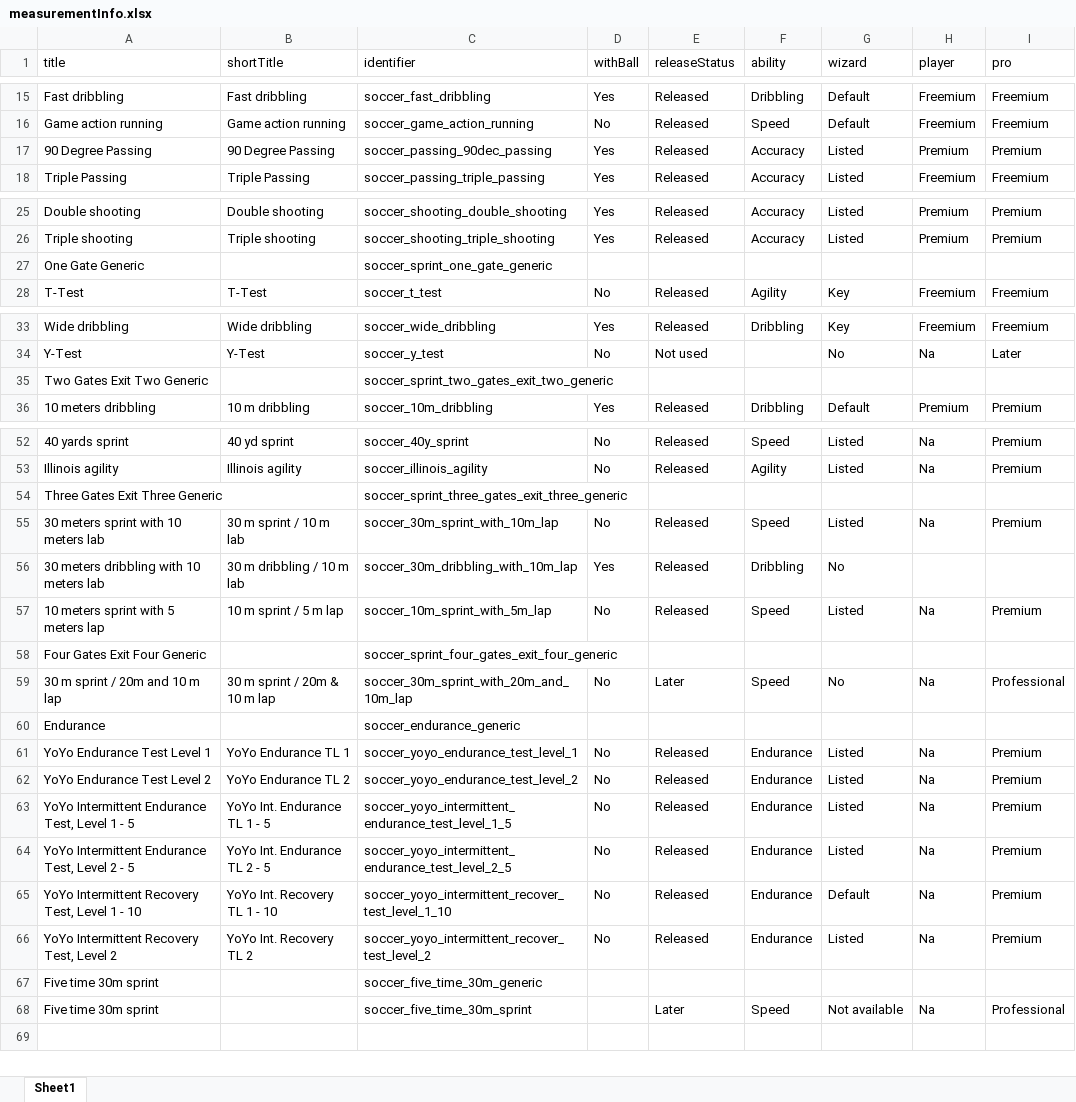
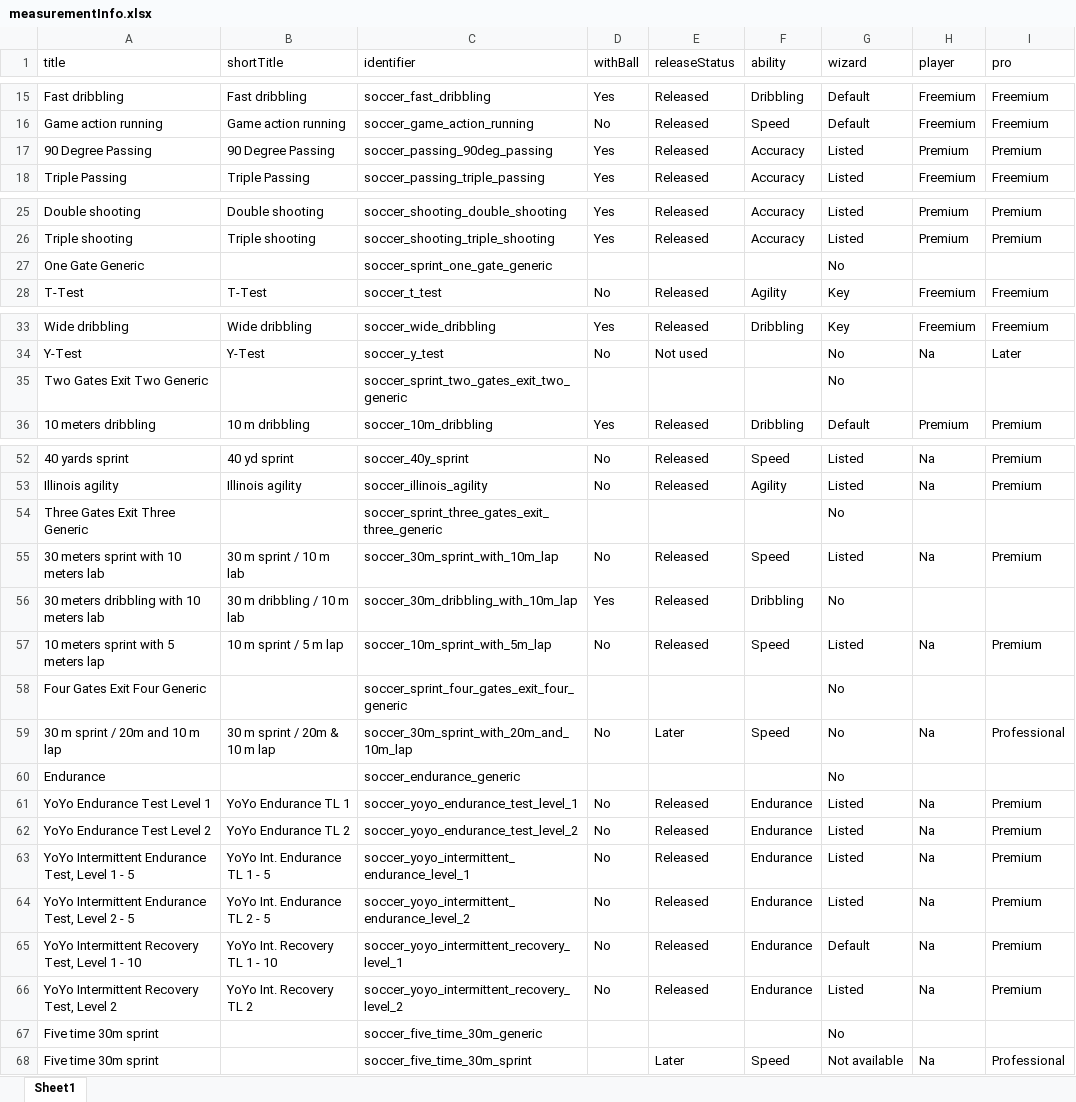
Before and after one commit to AndriBryn/measurements, an Excel workbook: measurementInfo.xlsx, sheet Sheet1, drawn as a sheet; only a part is shown, gaps mark what is left out; values as stored, in another font and other column widths than the file's, no borders; the diff names each change by its address in the sheet, - before the commit and + after, or states it on an @@ line.

Commit message:
laga excel skjalið

```diff
--- a/measurementInfo.xlsx (sheet Sheet1)
+++ b/measurementInfo.xlsx (sheet Sheet1)
-C17 (identifier): soccer_passing_90dec_passing
+C17 (identifier): soccer_passing_90deg_passing
-G27 (wizard): (empty)
+G27 (wizard): No
-G35 (wizard): (empty)
+G35 (wizard): No
-G54 (wizard): (empty)
+G54 (wizard): No
-G58 (wizard): (empty)
+G58 (wizard): No
-G60 (wizard): (empty)
+G60 (wizard): No
-C63 (identifier): soccer_yoyo_intermittent_endurance_test_level_1_5
+C63 (identifier): soccer_yoyo_intermittent_endurance_level_1
-C64 (identifier): soccer_yoyo_intermittent_endurance_test_level_2_5
+C64 (identifier): soccer_yoyo_intermittent_endurance_level_2
-C65 (identifier): soccer_yoyo_intermittent_recover_test_level_1_10
+C65 (identifier): soccer_yoyo_intermittent_recovery_level_1
-C66 (identifier): soccer_yoyo_intermittent_recover_test_level_2
+C66 (identifier): soccer_yoyo_intermittent_recovery_level_2
-G67 (wizard): (empty)
+G67 (wizard): No
```
